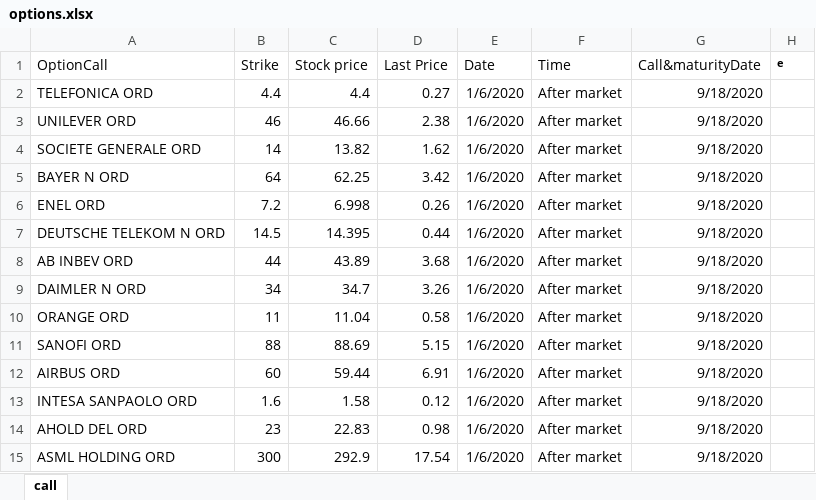
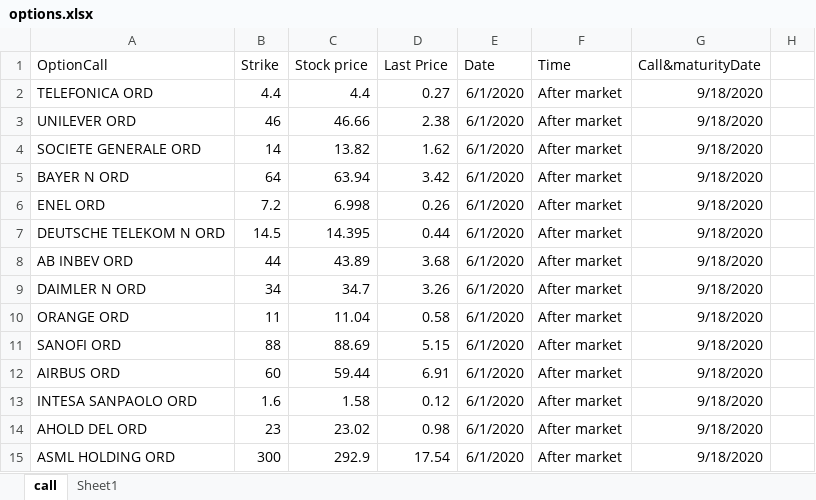
Before and after one commit to lsbaptista/Thesis, an Excel workbook: data/options.xlsx, sheet call, drawn as a sheet; values as stored, in another font and other column widths than the file's, no borders; the diff names each change by its address in the sheet, - before the commit and + after, or states it on an @@ line.

```diff
--- a/data/options.xlsx (sheet call)
+++ b/data/options.xlsx (sheet call)
+sheet tab: Sheet1
-H1: e
+H1: (empty)
-E2:E15 (Date): 1/6/2020
+E2:E15 (Date): 6/1/2020
-C5 (Stock price): 62.25
+C5 (Stock price): 63.94
-C14 (Stock price): 22.83
+C14 (Stock price): 23.02
```
Also changed, not shown: 16 other files.
